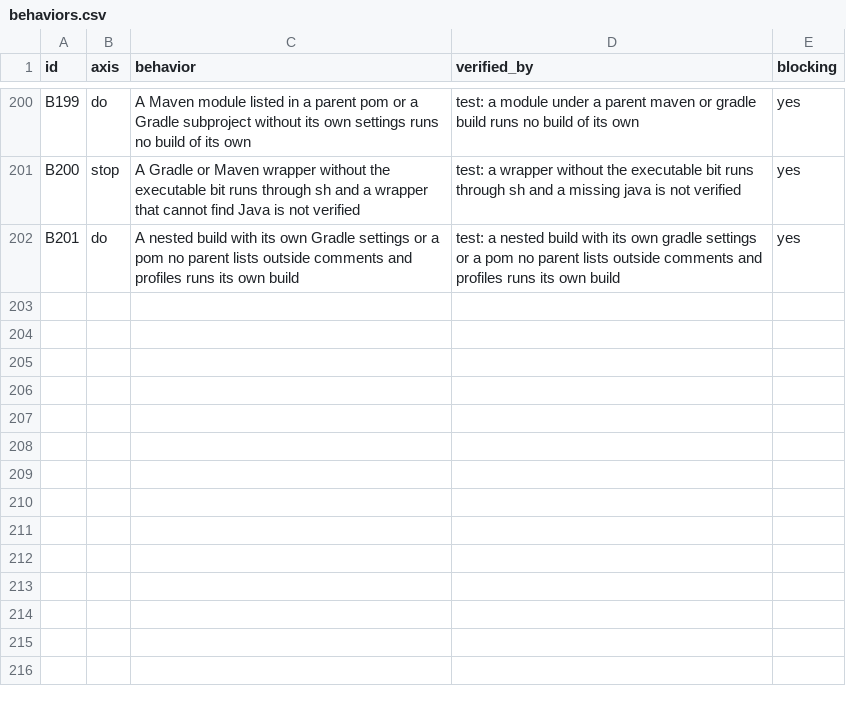
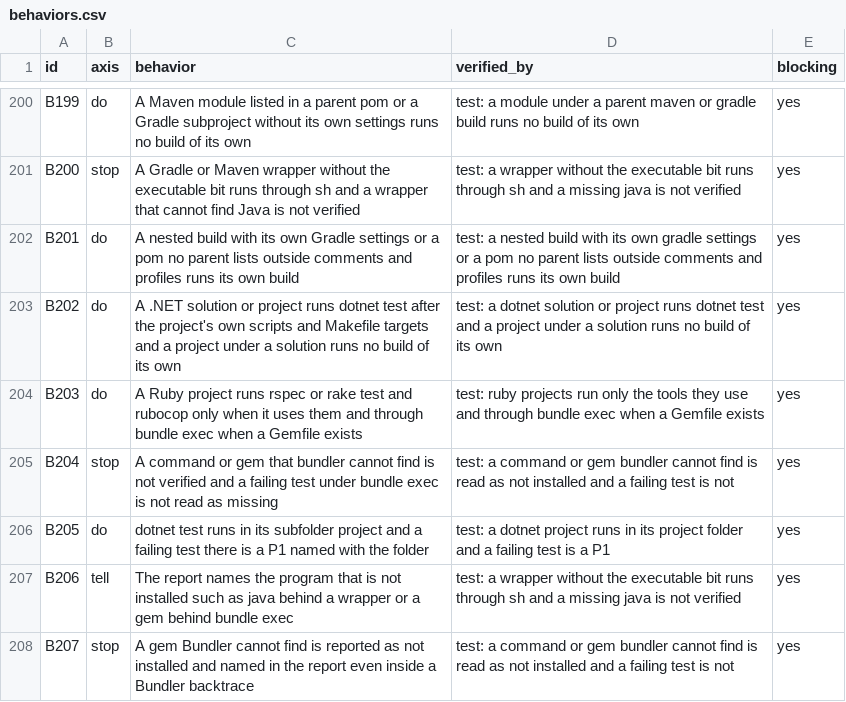
Before and after one commit to lee-eojin/lim, a CSV file: evals/review-loop/behaviors.csv, drawn as a sheet; only a part is shown, gaps mark what is left out.

Commit message:
feat: detect checks in .NET and Ruby projects (#95)

```diff
--- a/evals/review-loop/behaviors.csv
+++ b/evals/review-loop/behaviors.csv
@@ -202 +202,7 @@ B200,stop,A Gradle or Maven wrapper without the executable bit runs through sh a
 B201,do,A nested build with its own Gradle settings or a pom no parent lists outside comments and profiles runs its own build,test: a nested build with its own gradle settings or a pom no parent lists outside comments and profiles runs its own build,yes
+B202,do,A .NET solution or project runs dotnet test after the project's own scripts and Makefile targets and a project under a solution runs no build of its own,test: a dotnet solution or project runs dotnet test and a project under a solution runs no build of its own,yes
+B203,do,A Ruby project runs rspec or rake test and rubocop only when it uses them and through bundle exec when a Gemfile exists,test: ruby projects run only the tools they use and through bundle exec when a Gemfile exists,yes
+B204,stop,A command or gem that bundler cannot find is not verified and a failing test under bundle exec is not read as missing,test: a command or gem bundler cannot find is read as not installed and a failing test is not,yes
+B205,do,dotnet test runs in its subfolder project and a failing test there is a P1 named with the folder,test: a dotnet project runs in its project folder and a failing test is a P1,yes
+B206,tell,The report names the program that is not installed such as java behind a wrapper or a gem behind bundle exec,test: a wrapper without the executable bit runs through sh and a missing java is not verified,yes
+B207,stop,A gem Bundler cannot find is reported as not installed and named in the report even inside a Bundler backtrace,test: a command or gem bundler cannot find is read as not installed and a failing test is not,yes
```
Also changed, not shown: 16 other files.
